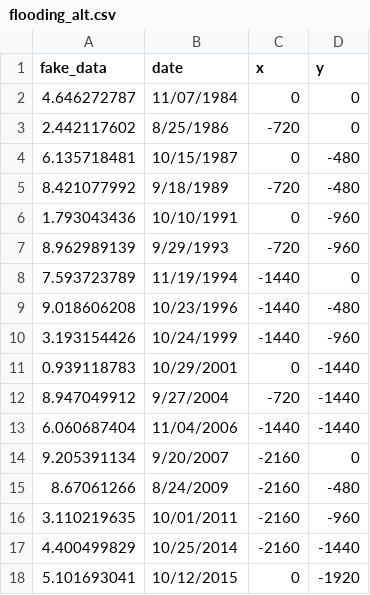
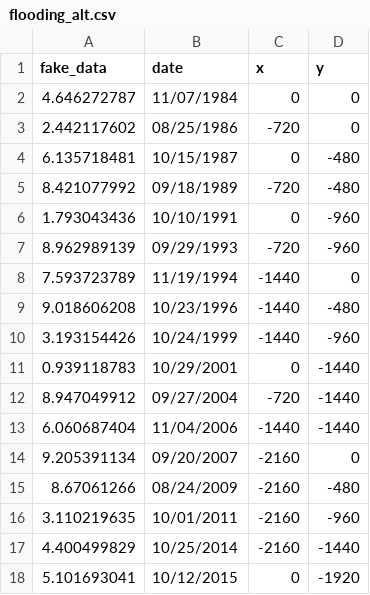
Before and after one commit to CSE512-16S/fp-shirleyswirley-michellejw-hmvantol-phvaillant, a CSV file: hmvantol/alt/flooding_alt.csv, drawn as a sheet.

```diff
--- a/hmvantol/alt/flooding_alt.csv
+++ b/hmvantol/alt/flooding_alt.csv
@@ -2,7 +2,7 @@ fake_data,date,x,y
 4.646272787,11/07/1984,0,0
-2.442117602,8/25/1986,-720,0
+2.442117602,08/25/1986,-720,0
 6.135718481,10/15/1987,0,-480
-8.421077992,9/18/1989,-720,-480
+8.421077992,09/18/1989,-720,-480
 1.793043436,10/10/1991,0,-960
-8.962989139,9/29/1993,-720,-960
+8.962989139,09/29/1993,-720,-960
 7.593723789,11/19/1994,-1440,0
@@ -11,6 +11,6 @@ fake_data,date,x,y
 0.939118783,10/29/2001,0,-1440
-8.947049912,9/27/2004,-720,-1440
+8.947049912,09/27/2004,-720,-1440
 6.060687404,11/04/2006,-1440,-1440
-9.205391134,9/20/2007,-2160,0
-8.67061266,8/24/2009,-2160,-480
+9.205391134,09/20/2007,-2160,0
+8.67061266,08/24/2009,-2160,-480
 3.110219635,10/01/2011,-2160,-960
```
Also changed, not shown: 32 other files.
